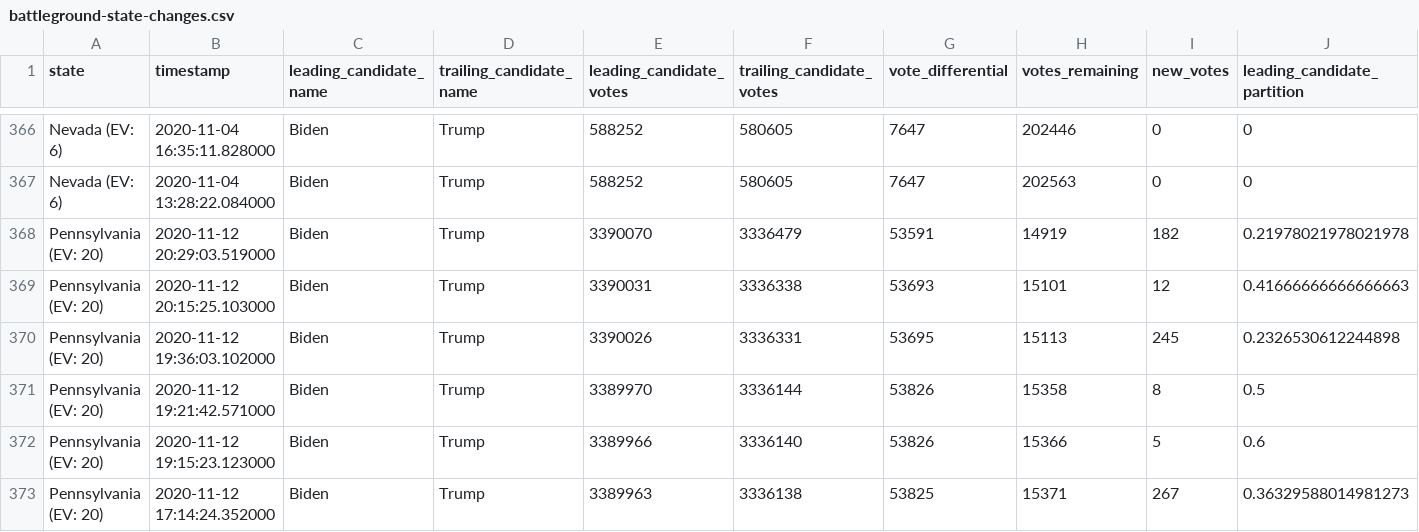
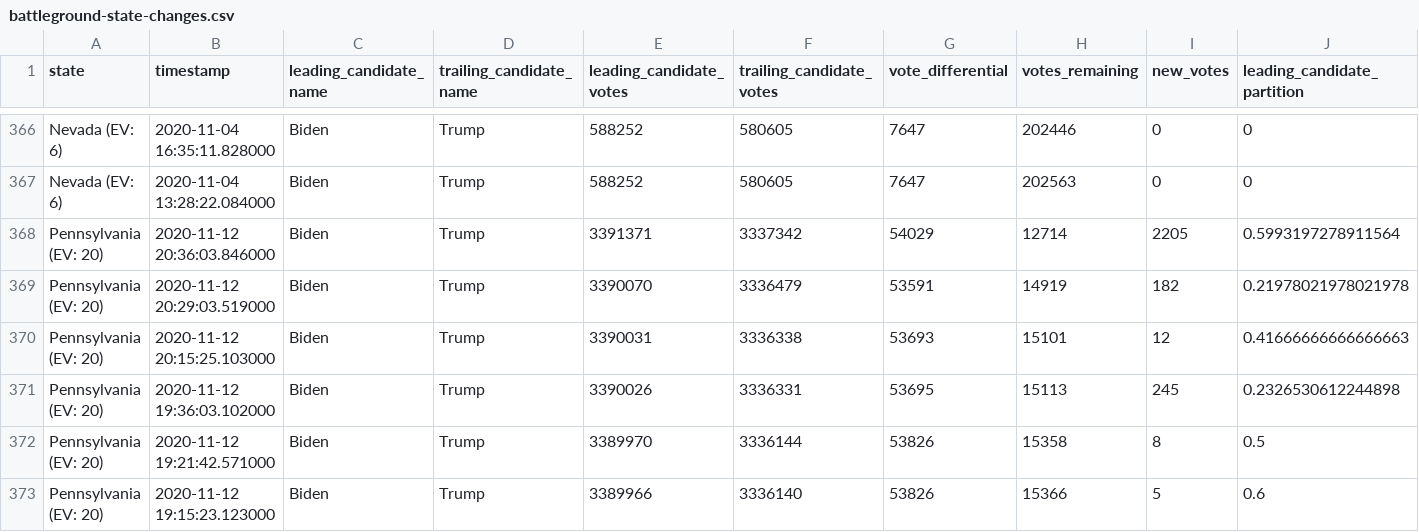
Before and after one commit to ShahyarTaheri/nyt-2020-election-scraper, a CSV file: battleground-state-changes.csv, drawn as a sheet; only a part is shown, gaps mark what is left out; the shorter side is filled out with more unchanged rows; rows hold the shown columns only; the diff names each change by its address in the sheet, - before the commit and + after, or states it on an @@ line.

```diff
--- a/battleground-state-changes.csv
+++ b/battleground-state-changes.csv
+row 368: Pennsylvania (EV: 20) | 2020-11-12 20:36:03.846000 | Biden | Trump | 3391371 | 3337342 | 54029 | 12714 | 2205 | 0.5993197278911564
```
Also changed, not shown: 4 other files.
